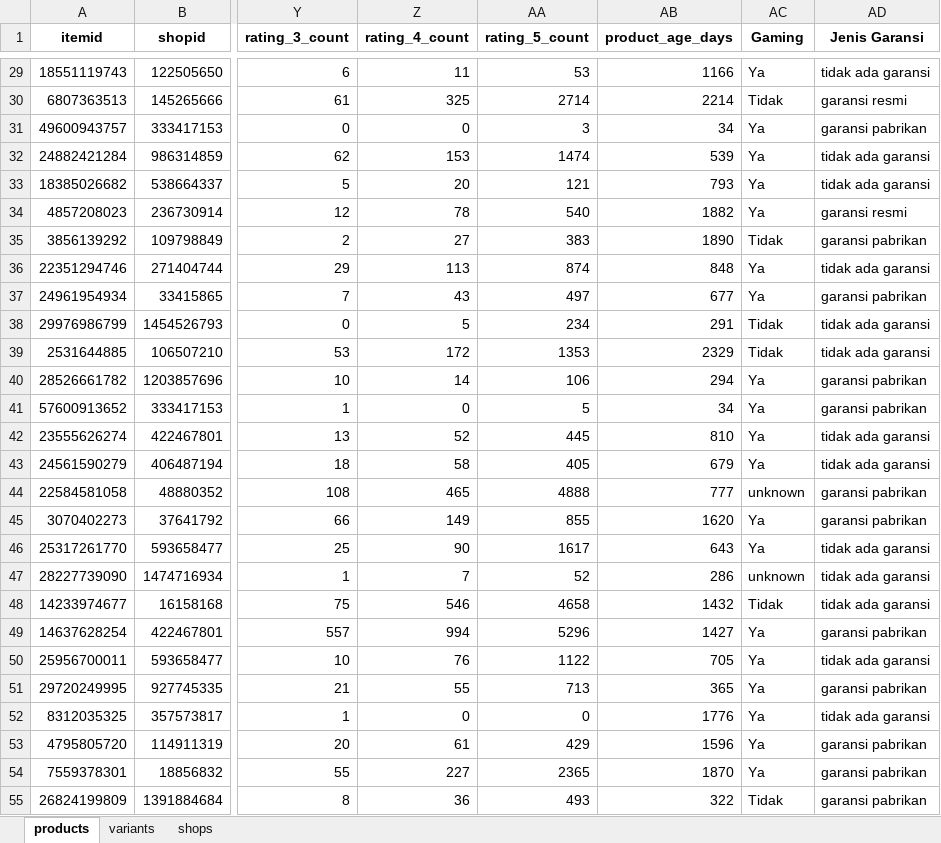
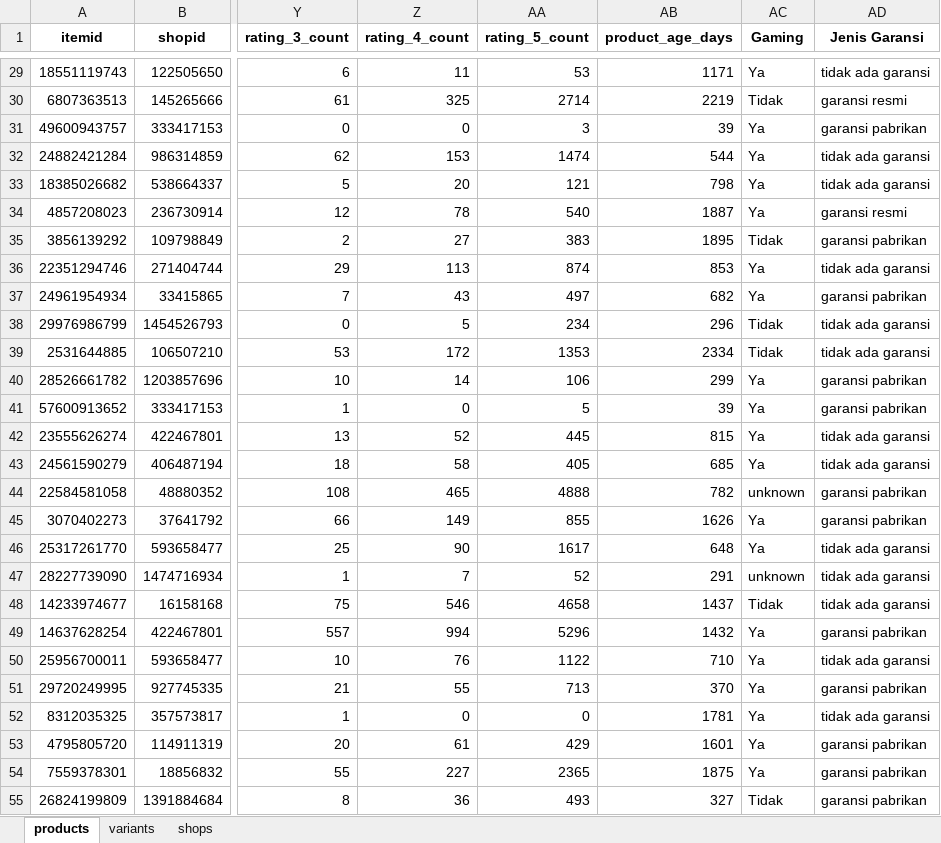
Before and after one commit to erickdelenia08/shopee-earphone-analysis, an Excel workbook: data/shopee_data.xlsx, sheet products, drawn as a sheet; only a part is shown, gaps mark what is left out; values as stored, in another font and other column widths than the file's, no borders; the diff covers the shown part only; the diff names each change by its address in the sheet, - before the commit and + after, or states it on an @@ line.

```diff
--- a/data/shopee_data.xlsx (sheet products)
+++ b/data/shopee_data.xlsx (sheet products)
-AB29 (product_age_days): 1166
+AB29 (product_age_days): 1171
-AB30 (product_age_days): 2214
+AB30 (product_age_days): 2219
-AB31 (product_age_days): 34
+AB31 (product_age_days): 39
-AB32 (product_age_days): 539
+AB32 (product_age_days): 544
-AB33 (product_age_days): 793
+AB33 (product_age_days): 798
-AB34 (product_age_days): 1882
+AB34 (product_age_days): 1887
-AB35 (product_age_days): 1890
+AB35 (product_age_days): 1895
-AB36 (product_age_days): 848
+AB36 (product_age_days): 853
-AB37 (product_age_days): 677
+AB37 (product_age_days): 682
-AB38 (product_age_days): 291
+AB38 (product_age_days): 296
-AB39 (product_age_days): 2329
+AB39 (product_age_days): 2334
-AB40 (product_age_days): 294
+AB40 (product_age_days): 299
-AB41 (product_age_days): 34
+AB41 (product_age_days): 39
-AB42 (product_age_days): 810
+AB42 (product_age_days): 815
-AB43 (product_age_days): 679
+AB43 (product_age_days): 685
-AB44 (product_age_days): 777
+AB44 (product_age_days): 782
-AB45 (product_age_days): 1620
+AB45 (product_age_days): 1626
-AB46 (product_age_days): 643
+AB46 (product_age_days): 648
-AB47 (product_age_days): 286
+AB47 (product_age_days): 291
-AB48 (product_age_days): 1432
+AB48 (product_age_days): 1437
-AB49 (product_age_days): 1427
+AB49 (product_age_days): 1432
-AB50 (product_age_days): 705
+AB50 (product_age_days): 710
-AB51 (product_age_days): 365
+AB51 (product_age_days): 370
-AB52 (product_age_days): 1776
+AB52 (product_age_days): 1781
-AB53 (product_age_days): 1596
+AB53 (product_age_days): 1601
-AB54 (product_age_days): 1870
+AB54 (product_age_days): 1875
-AB55 (product_age_days): 322
+AB55 (product_age_days): 327
```
Also changed, not shown: 765 edited cells elsewhere in this sheet, 2 other files.
